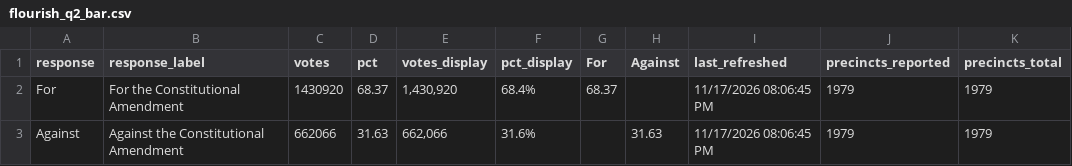
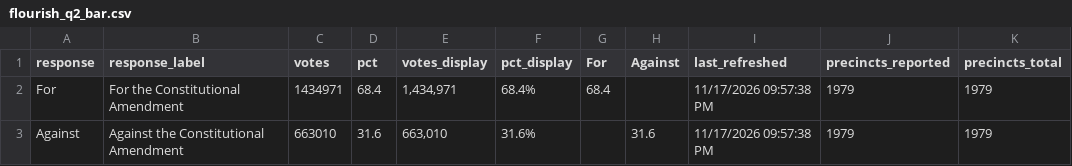
Before and after one commit to Sammyliu0606/midterm_result, a CSV file: data/live/flourish/flourish_q2_bar.csv, drawn as a sheet.

```diff
--- a/data/live/flourish/flourish_q2_bar.csv
+++ b/data/live/flourish/flourish_q2_bar.csv
@@ -1,3 +1,3 @@
 response,response_label,votes,pct,votes_display,pct_display,For,Against,last_refreshed,precincts_reported,precincts_total
-For,For the Constitutional Amendment,1430920,68.37,"1,430,920",68.4%,68.37,,11/17/2026 08:06:45 PM,1979,1979
-Against,Against the Constitutional Amendment,662066,31.63,"662,066",31.6%,,31.63,11/17/2026 08:06:45 PM,1979,1979
+For,For the Constitutional Amendment,1434971,68.4,"1,434,971",68.4%,68.4,,11/17/2026 09:57:38 PM,1979,1979
+Against,Against the Constitutional Amendment,663010,31.6,"663,010",31.6%,,31.6,11/17/2026 09:57:38 PM,1979,1979
```
Also changed, not shown: data/live/flourish/flourish_gov_bar.csv, data/live/flourish/flourish_moore_shift.csv, 17 other files.
